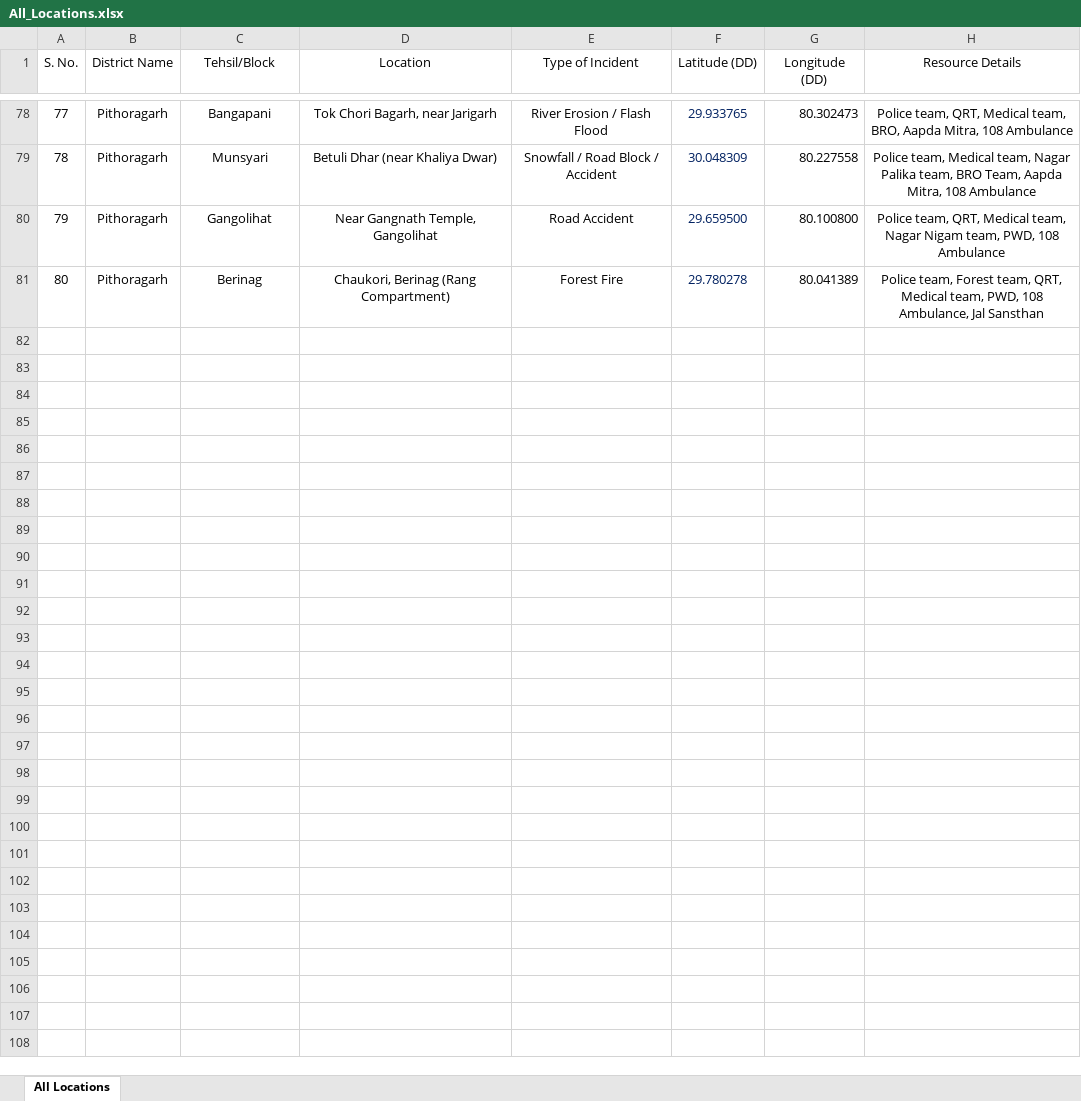
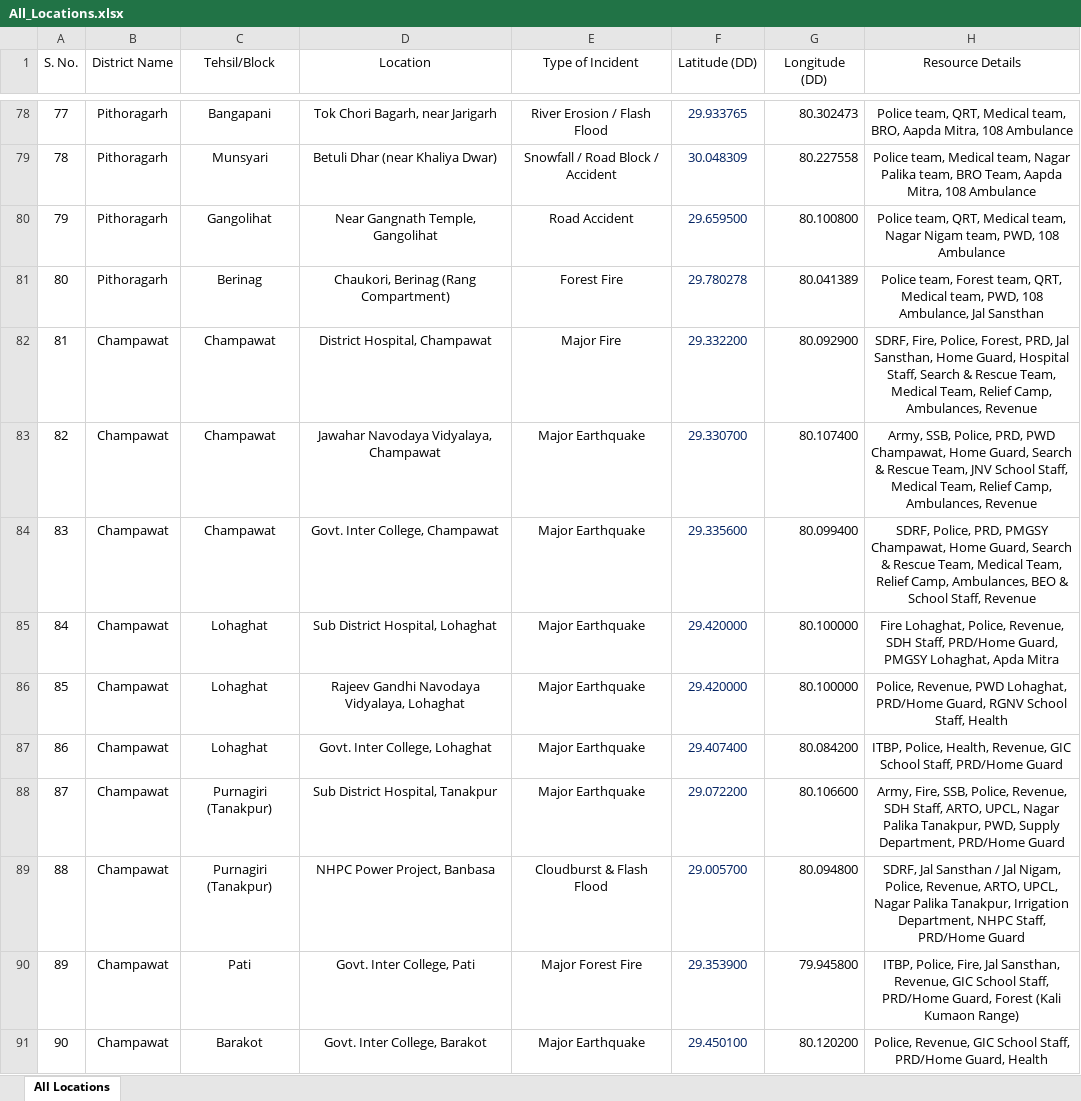
Before and after one commit to usdma-aapdadiwas-2026/usdma-aapdadiwas-2026.github.io, an Excel workbook: All_Locations.xlsx, sheet All Locations, drawn as a sheet; only a part is shown, gaps mark what is left out; values as stored, in another font and other column widths than the file's, no borders; the diff names each change by its address in the sheet, - before the commit and + after, or states it on an @@ line.

```diff
--- a/All_Locations.xlsx (sheet All Locations)
+++ b/All_Locations.xlsx (sheet All Locations)
+row 82: 81 | Champawat | Champawat | District Hospital, Champawat | Major Fire | 29.332200 | 80.092900 | SDRF, Fire, Police, Forest, PRD, Jal Sansthan, Home Guard, Hospital Staff, Search & Rescue Team, Medical Team, Relief Camp, Ambulances, Revenue
+row 83: 82 | Champawat | Champawat | Jawahar Navodaya Vidyalaya, Champawat | Major Earthquake | 29.330700 | 80.107400 | Army, SSB, Police, PRD, PWD Champawat, Home Guard, Search & Rescue Team, JNV School Staff, Medical Team, Relief Camp, Ambulances, Revenue
+row 84: 83 | Champawat | Champawat | Govt. Inter College, Champawat | Major Earthquake | 29.335600 | 80.099400 | SDRF, Police, PRD, PMGSY Champawat, Home Guard, Search & Rescue Team, Medical Team, Relief Camp, Ambulances, BEO & School Staff, Revenue
+row 85: 84 | Champawat | Lohaghat | Sub District Hospital, Lohaghat | Major Earthquake | 29.420000 | 80.100000 | Fire Lohaghat, Police, Revenue, SDH Staff, PRD/Home Guard, PMGSY Lohaghat, Apda Mitra
+row 86: 85 | Champawat | Lohaghat | Rajeev Gandhi Navodaya Vidyalaya, Lohaghat | Major Earthquake | 29.420000 | 80.100000 | Police, Revenue, PWD Lohaghat, PRD/Home Guard, RGNV School Staff, Health
+row 87: 86 | Champawat | Lohaghat | Govt. Inter College, Lohaghat | Major Earthquake | 29.407400 | 80.084200 | ITBP, Police, Health, Revenue, GIC School Staff, PRD/Home Guard
+row 88: 87 | Champawat | Purnagiri (Tanakpur) | Sub District Hospital, Tanakpur | Major Earthquake | 29.072200 | 80.106600 | Army, Fire, SSB, Police, Revenue, SDH Staff, ARTO, UPCL, Nagar Palika Tanakpur, PWD, Supply Department, PRD/Home Guard
+row 89: 88 | Champawat | Purnagiri (Tanakpur) | NHPC Power Project, Banbasa | Cloudburst & Flash Flood | 29.005700 | 80.094800 | SDRF, Jal Sansthan / Jal Nigam, Police, Revenue, ARTO, UPCL, Nagar Palika Tanakpur, Irrigation Department, NHPC Staff, PRD/Home Guard
+row 90: 89 | Champawat | Pati | Govt. Inter College, Pati | Major Forest Fire | 29.353900 | 79.945800 | ITBP, Police, Fire, Jal Sansthan, Revenue, GIC School Staff, PRD/Home Guard, Forest (Kali Kumaon Range)
+row 91: 90 | Champawat | Barakot | Govt. Inter College, Barakot | Major Earthquake | 29.450100 | 80.120200 | Police, Revenue, GIC School Staff, PRD/Home Guard, Health
```
Also changed, not shown: 4 other files.
